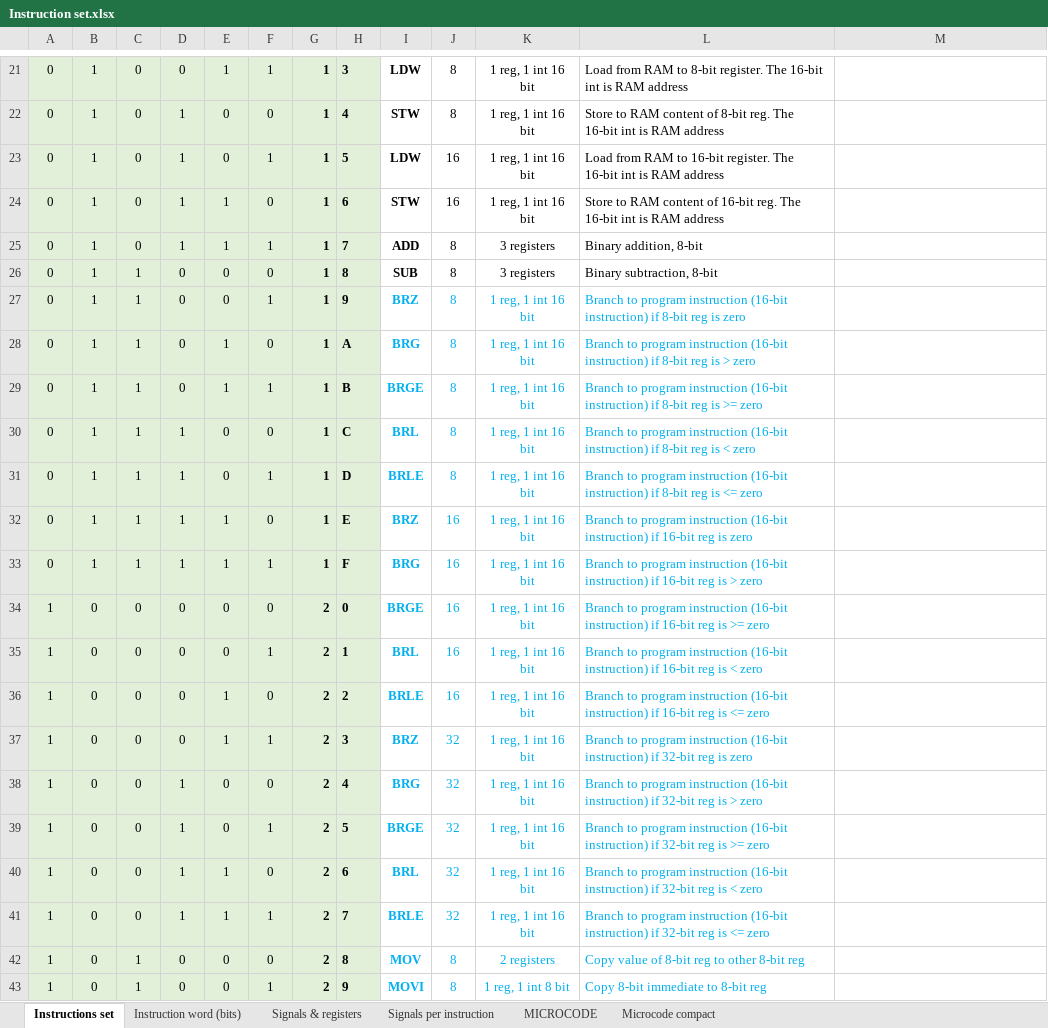
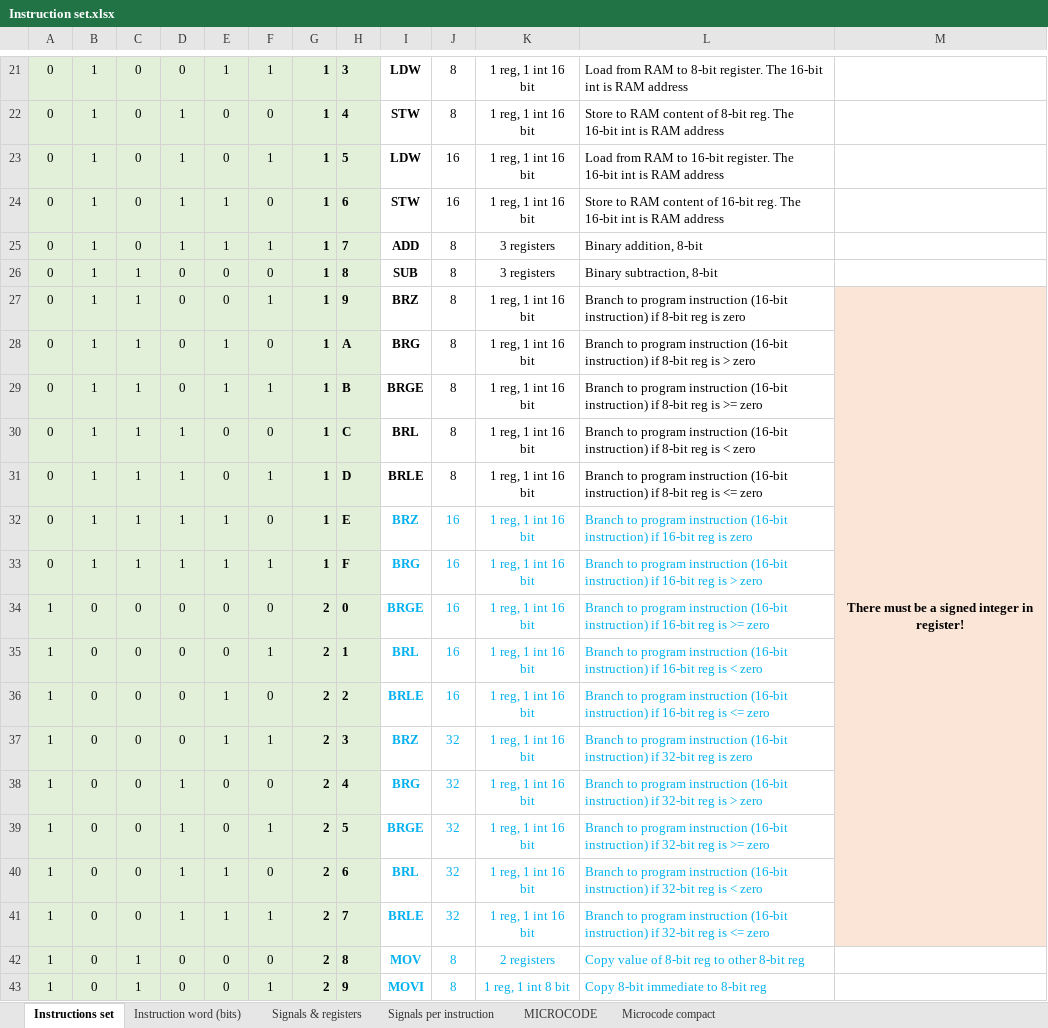
Before and after one commit to edopast/HITCH8, an Excel workbook: Instruction set.xlsx, sheet Instructions set, drawn as a sheet; only a part is shown, gaps mark what is left out; values as stored, in another font and other column widths than the file's, no borders; the diff names each change by its address in the sheet, - before the commit and + after, or states it on an @@ line.

Commit message:
ADD/SUB 8 bit tested. Microcode updated with 8bit brach instructions, still to be tested!

```diff
--- a/Instruction set.xlsx (sheet Instructions set)
+++ b/Instruction set.xlsx (sheet Instructions set)
-I27:L31 text colour: #00B0F0
+I27:L31 text colour: black
-M27: (empty)
+M27: There must be a signed integer in register!
-M27:M41 fill: none
+M27:M41 fill: #FBE5D6
+M27:M41 merged
```
Also changed, not shown: sheet MICROCODE, sheet Signals per instruction, sheet Microcode compact, formulas that keep their value, 5 other files.
